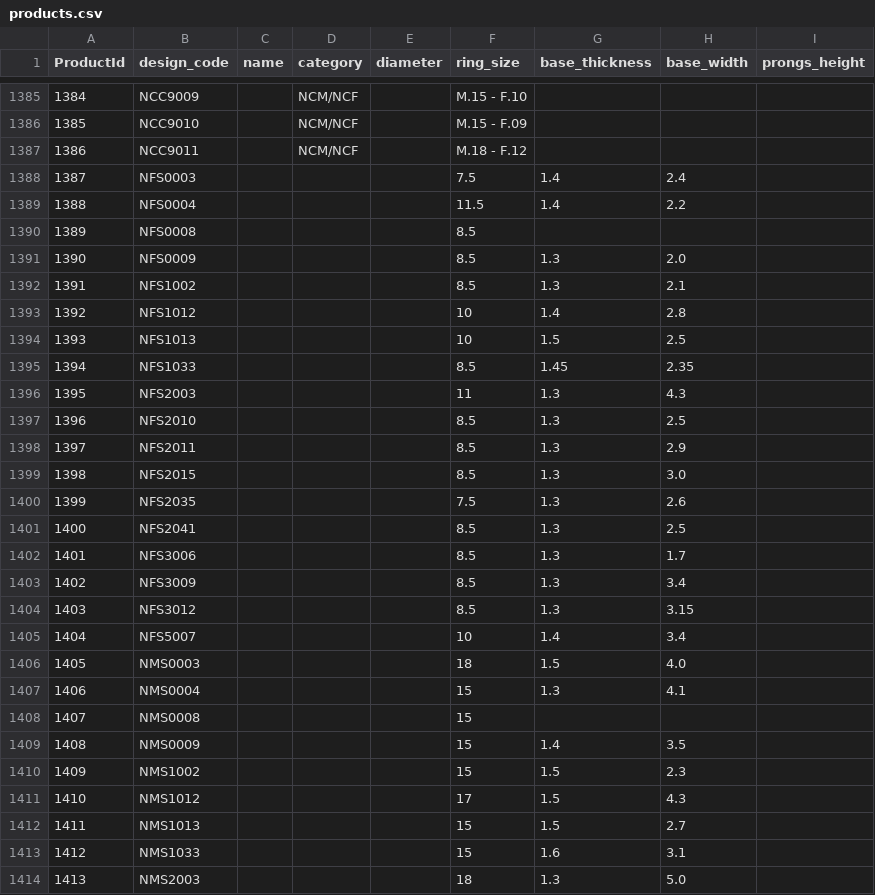
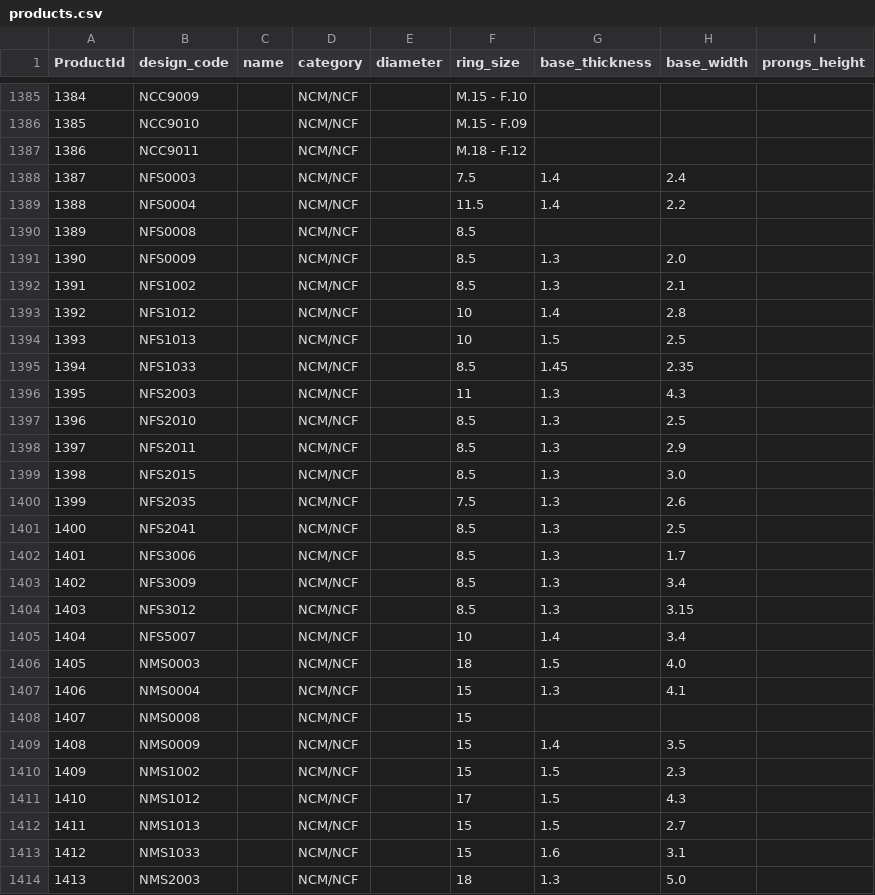
Before and after one commit to matchalatte2609/tierra-inventory-management-backend, a CSV file: src/seeds/mock/products.csv, drawn as a sheet; only a part is shown, gaps mark what is left out; the diff covers the shown part only.

Commit message:
update product data

```diff
--- a/src/seeds/mock/products.csv
+++ b/src/seeds/mock/products.csv
@@ -1391,27 +1391,27 @@ ProductId,design_code,name,category,diameter,ring_size,base_thickness,base_width
-1387,NFS0003,,,,7.5,1.4,2.4,
-1388,NFS0004,,,,11.5,1.4,2.2,
-1389,NFS0008,,,,8.5,,,
-1390,NFS0009,,,,8.5,1.3,2.0,
-1391,NFS1002,,,,8.5,1.3,2.1,
-1392,NFS1012,,,,10,1.4,2.8,
-1393,NFS1013,,,,10,1.5,2.5,
-1394,NFS1033,,,,8.5,1.45,2.35,
-1395,NFS2003,,,,11,1.3,4.3,
-1396,NFS2010,,,,8.5,1.3,2.5,
-1397,NFS2011,,,,8.5,1.3,2.9,
-1398,NFS2015,,,,8.5,1.3,3.0,
-1399,NFS2035,,,,7.5,1.3,2.6,
-1400,NFS2041,,,,8.5,1.3,2.5,
-1401,NFS3006,,,,8.5,1.3,1.7,
-1402,NFS3009,,,,8.5,1.3,3.4,
-1403,NFS3012,,,,8.5,1.3,3.15,
-1404,NFS5007,,,,10,1.4,3.4,
-1405,NMS0003,,,,18,1.5,4.0,
-1406,NMS0004,,,,15,1.3,4.1,
-1407,NMS0008,,,,15,,,
-1408,NMS0009,,,,15,1.4,3.5,
-1409,NMS1002,,,,15,1.5,2.3,
-1410,NMS1012,,,,17,1.5,4.3,
-1411,NMS1013,,,,15,1.5,2.7,
-1412,NMS1033,,,,15,1.6,3.1,
-1413,NMS2003,,,,18,1.3,5.0,
+1387,NFS0003,,NCM/NCF,,7.5,1.4,2.4,
+1388,NFS0004,,NCM/NCF,,11.5,1.4,2.2,
+1389,NFS0008,,NCM/NCF,,8.5,,,
+1390,NFS0009,,NCM/NCF,,8.5,1.3,2.0,
+1391,NFS1002,,NCM/NCF,,8.5,1.3,2.1,
+1392,NFS1012,,NCM/NCF,,10,1.4,2.8,
+1393,NFS1013,,NCM/NCF,,10,1.5,2.5,
+1394,NFS1033,,NCM/NCF,,8.5,1.45,2.35,
+1395,NFS2003,,NCM/NCF,,11,1.3,4.3,
+1396,NFS2010,,NCM/NCF,,8.5,1.3,2.5,
+1397,NFS2011,,NCM/NCF,,8.5,1.3,2.9,
+1398,NFS2015,,NCM/NCF,,8.5,1.3,3.0,
+1399,NFS2035,,NCM/NCF,,7.5,1.3,2.6,
+1400,NFS2041,,NCM/NCF,,8.5,1.3,2.5,
+1401,NFS3006,,NCM/NCF,,8.5,1.3,1.7,
+1402,NFS3009,,NCM/NCF,,8.5,1.3,3.4,
+1403,NFS3012,,NCM/NCF,,8.5,1.3,3.15,
+1404,NFS5007,,NCM/NCF,,10,1.4,3.4,
+1405,NMS0003,,NCM/NCF,,18,1.5,4.0,
+1406,NMS0004,,NCM/NCF,,15,1.3,4.1,
+1407,NMS0008,,NCM/NCF,,15,,,
+1408,NMS0009,,NCM/NCF,,15,1.4,3.5,
+1409,NMS1002,,NCM/NCF,,15,1.5,2.3,
+1410,NMS1012,,NCM/NCF,,17,1.5,4.3,
+1411,NMS1013,,NCM/NCF,,15,1.5,2.7,
+1412,NMS1033,,NCM/NCF,,15,1.6,3.1,
+1413,NMS2003,,NCM/NCF,,18,1.3,5.0,
```
Also changed, not shown: 27 edited cells elsewhere in this file, data/masterFile.csv, src/seeds/mock/pricing.csv, 2 other files.
